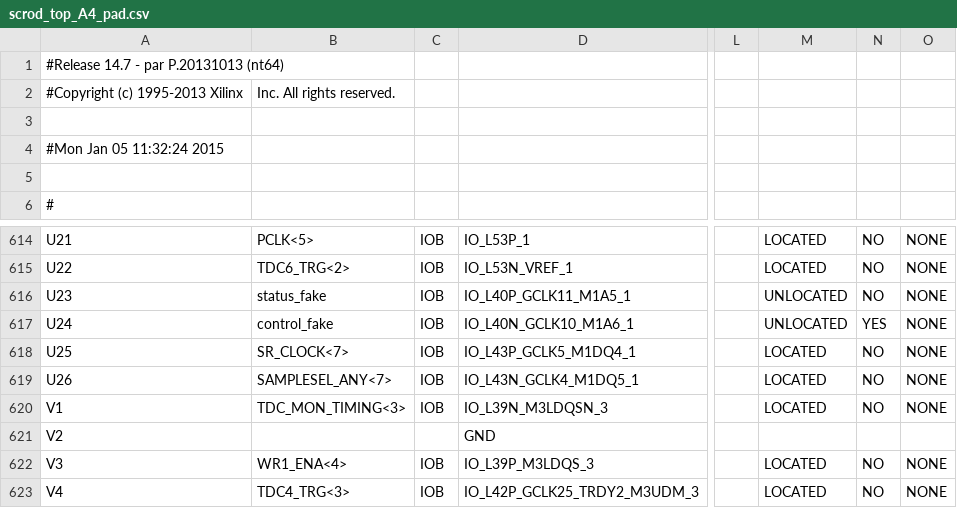
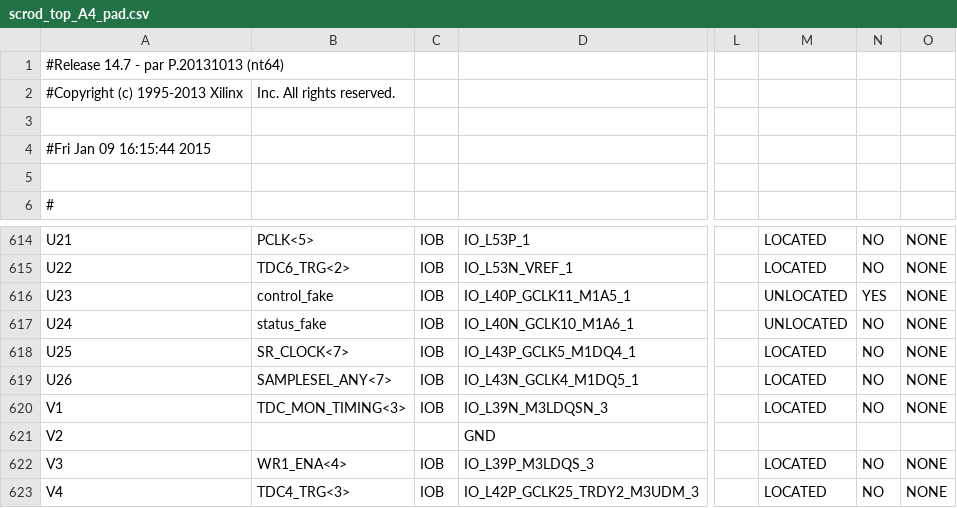
Before and after one commit to mzandrew/idlab-scrod, a CSV file: SCROD-boardstack/KLM/TX9UMB-3/ise-project/scrod_top_A4_pad.csv, drawn as a sheet; only a part is shown, gaps mark what is left out; the diff names each change by its address in the sheet, - before the commit and + after, or states it on an @@ line.

```diff
--- a/SCROD-boardstack/KLM/TX9UMB-3/ise-project/scrod_top_A4_pad.csv
+++ b/SCROD-boardstack/KLM/TX9UMB-3/ise-project/scrod_top_A4_pad.csv
-A4: #Mon Jan 05 11:32:24 2015
+A4: #Fri Jan 09 16:15:44 2015
-B616: status_fake
+B616: control_fake
-N616: NO
+N616: YES
-B617: control_fake
+B617: status_fake
-N617: YES
+N617: NO
```
Also changed, not shown: SCROD-boardstack/KLM/TX9UMB-3/scrod-A4-Chipscope01/scrod_top_A4_pad.csv, 39 other files.
